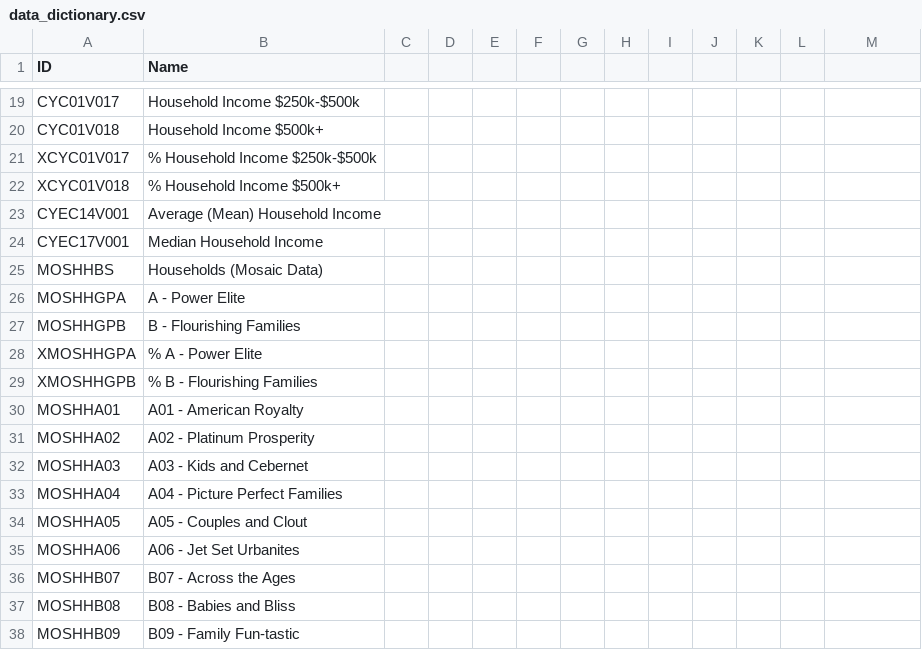
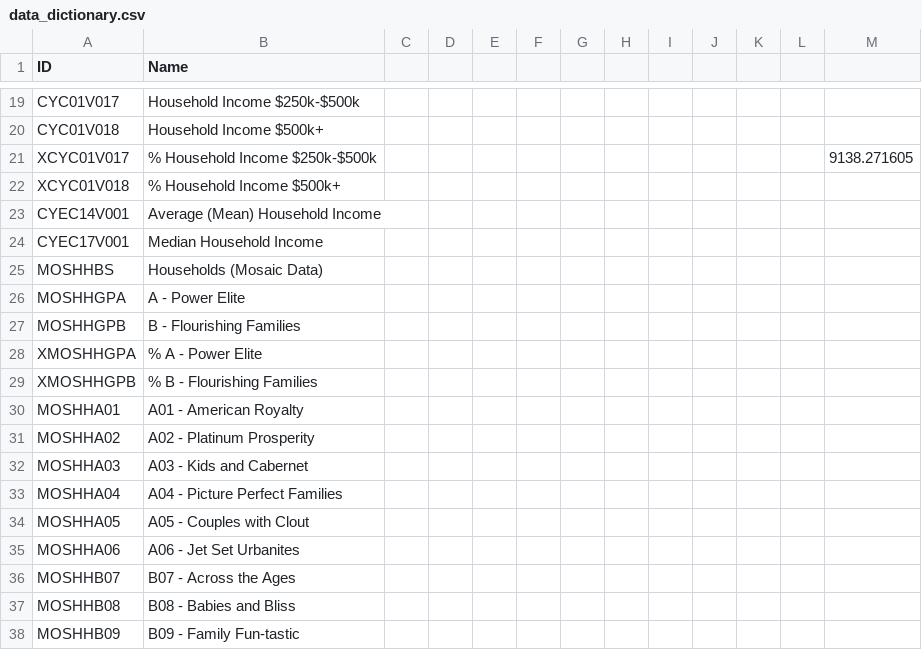
Before and after one commit to andrewwvincent/mosaic-heatmaps, a CSV file: data/data_dictionary.csv, drawn as a sheet; only a part is shown, gaps mark what is left out; the diff names each change by its address in the sheet, - before the commit and + after, or states it on an @@ line.

```diff
--- a/data/data_dictionary.csv
+++ b/data/data_dictionary.csv
-M21: (empty)
+M21: 9138.271605
-B32 (Name): A03 - Kids and Cebernet
+B32 (Name): A03 - Kids and Cabernet
-B34 (Name): A05 - Couples and Clout
+B34 (Name): A05 - Couples with Clout
```
Also changed, not shown: 44 other files.
